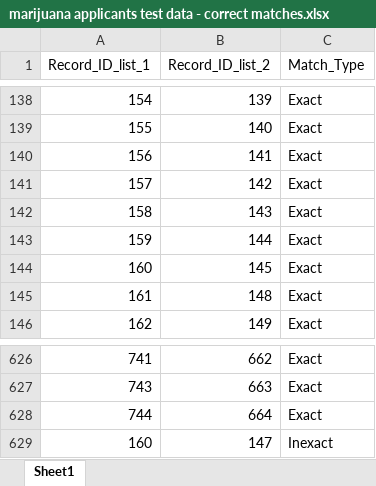
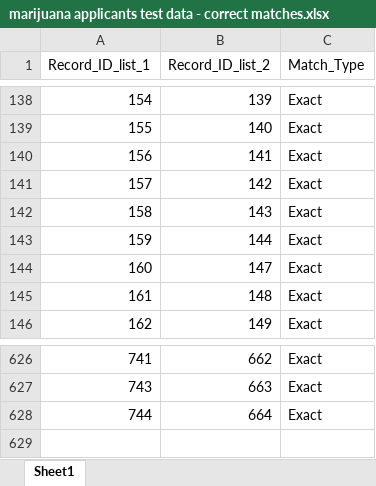
Before and after one commit to aberk104/CS410-Project, an Excel workbook: data/marijuana applicants test data - correct matches.xlsx, sheet Sheet1, drawn as a sheet; only a part is shown, gaps mark what is left out; values as stored, in another font and other column widths than the file's, no borders; the diff names each change by its address in the sheet, - before the commit and + after, or states it on an @@ line.

```diff
--- a/data/marijuana applicants test data - correct matches.xlsx (sheet Sheet1)
+++ b/data/marijuana applicants test data - correct matches.xlsx (sheet Sheet1)
-B144 (Record_ID_list_2): 145
+B144 (Record_ID_list_2): 147
-row 629: 160 | 147 | Inexact
```
Also changed, not shown: data/MarijuanaApplicants - test data list 1.xlsx, data/MarijuanaApplicants - test data list 2.xlsx, 5 other files.
